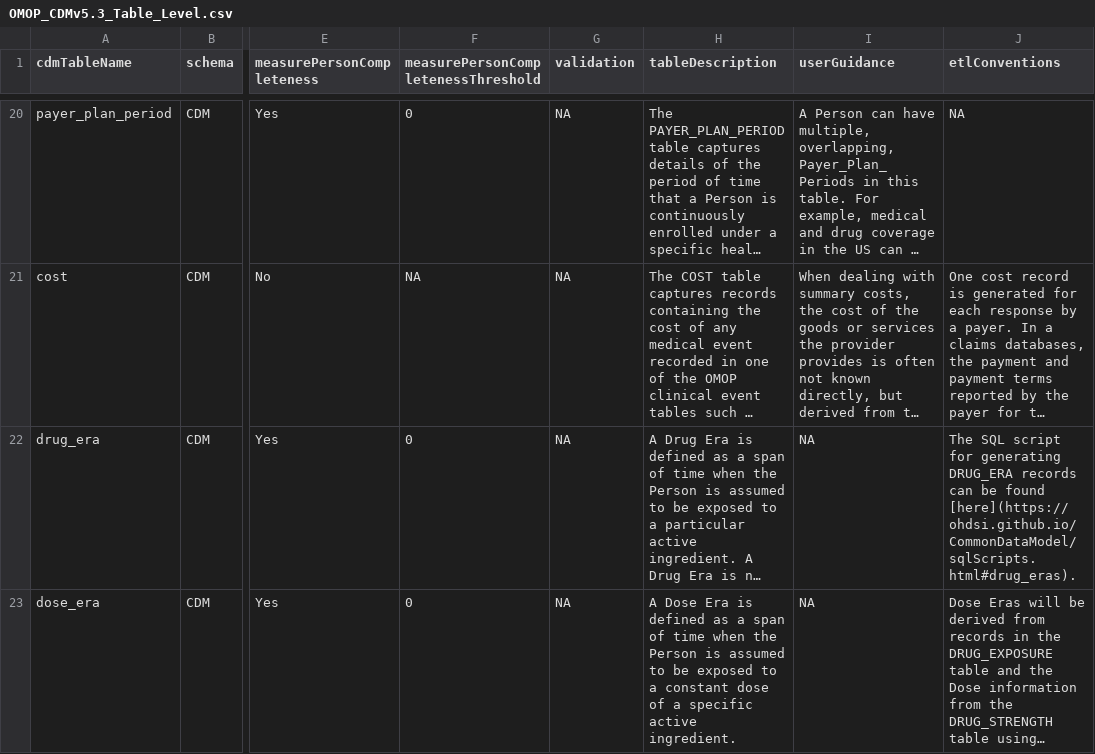
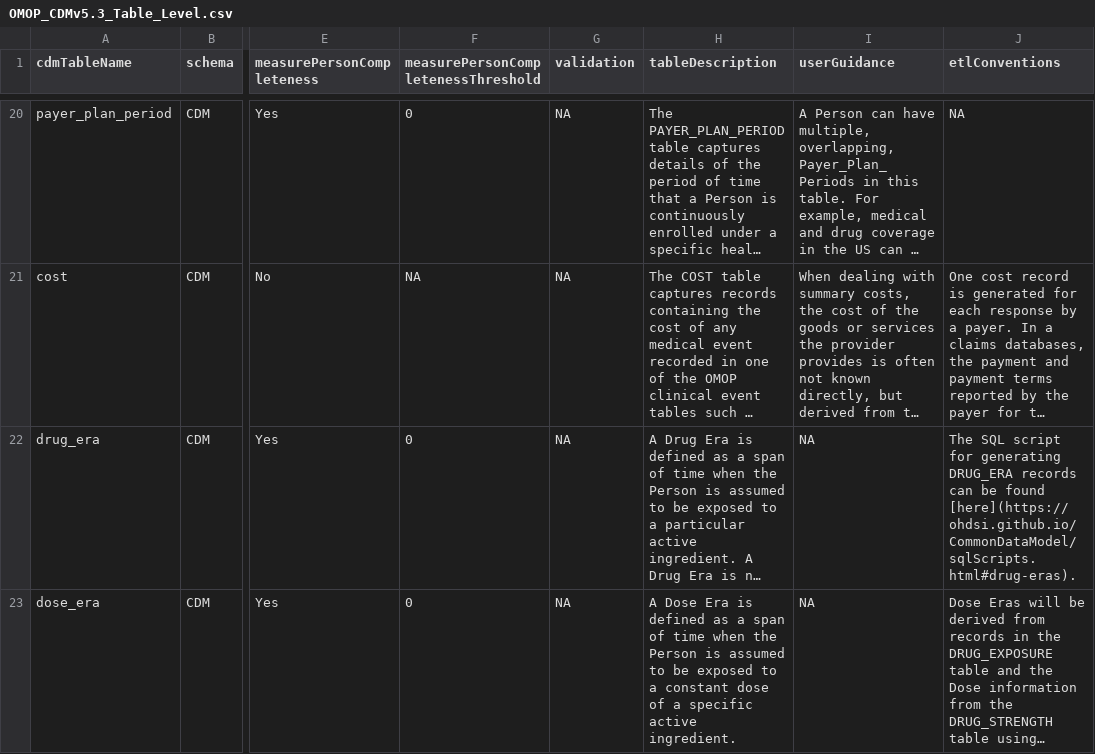
Before and after one commit to OHDSI/CommonDataModel, a CSV file: inst/csv/OMOP_CDMv5.3_Table_Level.csv, drawn as a sheet; only a part is shown, gaps mark what is left out; long unchanged cells end in …; the diff covers the shown part only; the diff names each change by its address in the sheet, - before the commit and + after, or states it on an @@ line.

Commit message:
Fix dead links and anchors in the documentation
Four links return 404 because their targets moved:
- faq.qmd: CodeExcerpts/DerivedTables was removed; the era scripts now live
  on the SQL Scripts page (sqlScripts.html#era-tables).
- indices-primary-foreign.qmd: there is no v5.4 branch or tag; point the CSV
  and Redshift DDL links at main/inst/.
- cdm54erd.qmd: the printable ERD moved from rmd/images to site/man/images.

The Quarto migration changed heading anchors to lowercase, hyphenated ids,
so these links open the right page but not the right section:
- sqlScripts.html#drug_eras / #condition_eras (DRUG_ERA and CONDITION_ERA
  table descriptions, v5.3-v5.5) and #Source_to_Standard.
- dataModelConventions.html#concept_relationships (v5.3-v5.5 field specs).
- cdm54.html#CONDITION_ERA etc. in the FAQ (upper case; one also misspelled
  CONDITION_OCCURENCE) and #Standardized-Vocabularies -> #vocabulary-tables.
- cdm531.html is now a stub that points to cdm53.html, so its #death,
  #payer_plan_period, #condition_era and #observation anchors moved there.

Re-rendered the affected pages and kept only the link changes in docs/.

```diff
--- a/inst/csv/OMOP_CDMv5.3_Table_Level.csv
+++ b/inst/csv/OMOP_CDMv5.3_Table_Level.csv
-J22 (etlConventions): …be found [here](https://ohdsi.github.io/CommonDataModel/sqlScripts.html#drug_eras).
+J22 (etlConventions): …be found [here](https://ohdsi.github.io/CommonDataModel/sqlScripts.html#drug-eras).
```
Also changed, not shown: 2 edited cells elsewhere in this file, inst/csv/OMOP_CDMv5.3_Field_Level.csv, inst/csv/OMOP_CDMv5.4_Field_Level.csv, 16 other files.
